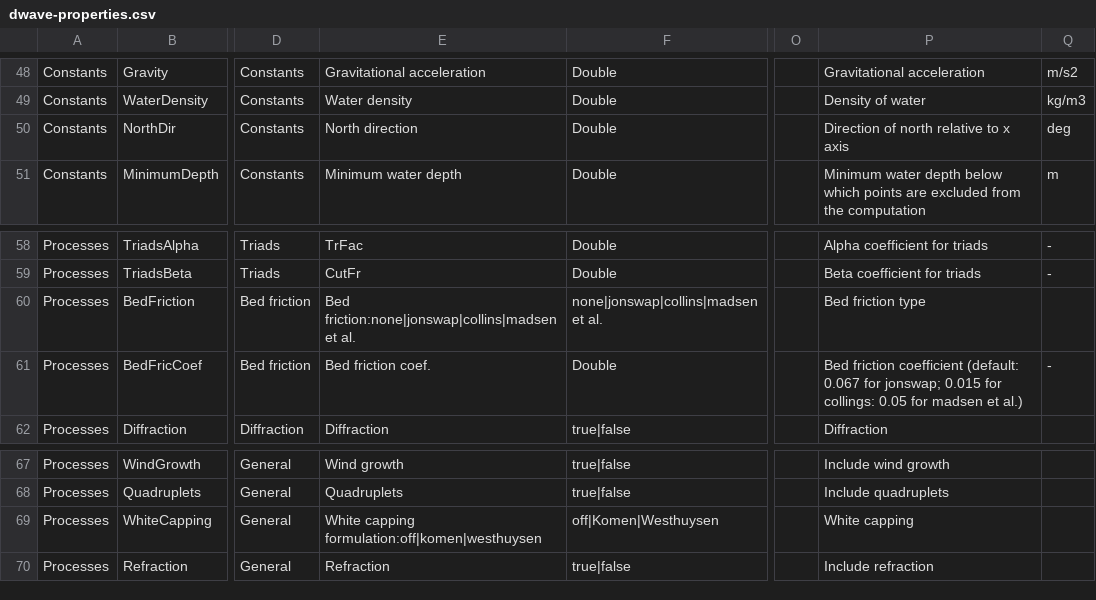
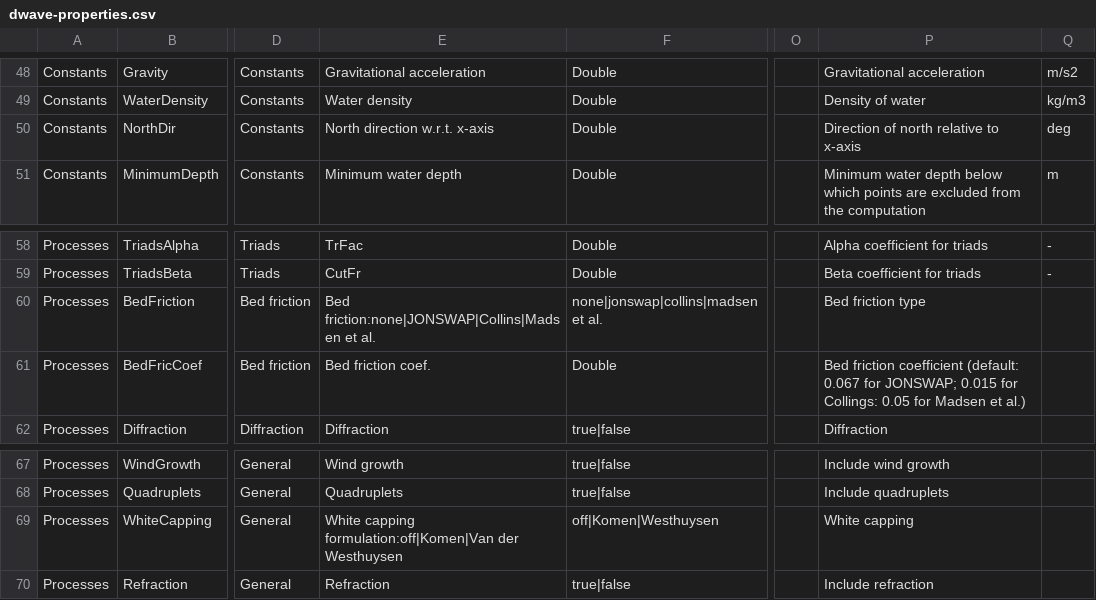
Before and after one commit to Deltares-research/DHYDROGUI, a CSV file: src/DeltaShell.Plugins.FMSuite.Wave/dwave-properties.csv, drawn as a sheet; only a part is shown, gaps mark what is left out; the diff names each change by its address in the sheet, - before the commit and + after, or states it on an @@ line.

```diff
--- a/src/DeltaShell.Plugins.FMSuite.Wave/dwave-properties.csv
+++ b/src/DeltaShell.Plugins.FMSuite.Wave/dwave-properties.csv
-E50: North direction
+E50: North direction w.r.t. x-axis
-P50: Direction of north relative to x axis
+P50: Direction of north relative to x-axis
-E60: Bed friction:none|jonswap|collins|madsen et al.
+E60: Bed friction:none|JONSWAP|Collins|Madsen et al.
-P61: …0.067 for jonswap; 0.015 for collings: 0.05 for madsen et al.)
+P61: …0.067 for JONSWAP; 0.015 for Collings: 0.05 for Madsen et al.)
-Q61: -
+Q61: (empty)
-E69: White capping formulation:off|komen|westhuysen
+E69: White capping formulation:off|Komen|Van der Westhuysen
```
Also changed, not shown: src/DeltaShell.Plugins.FMSuite.FlowFM/dflowfm-properties.csv.
